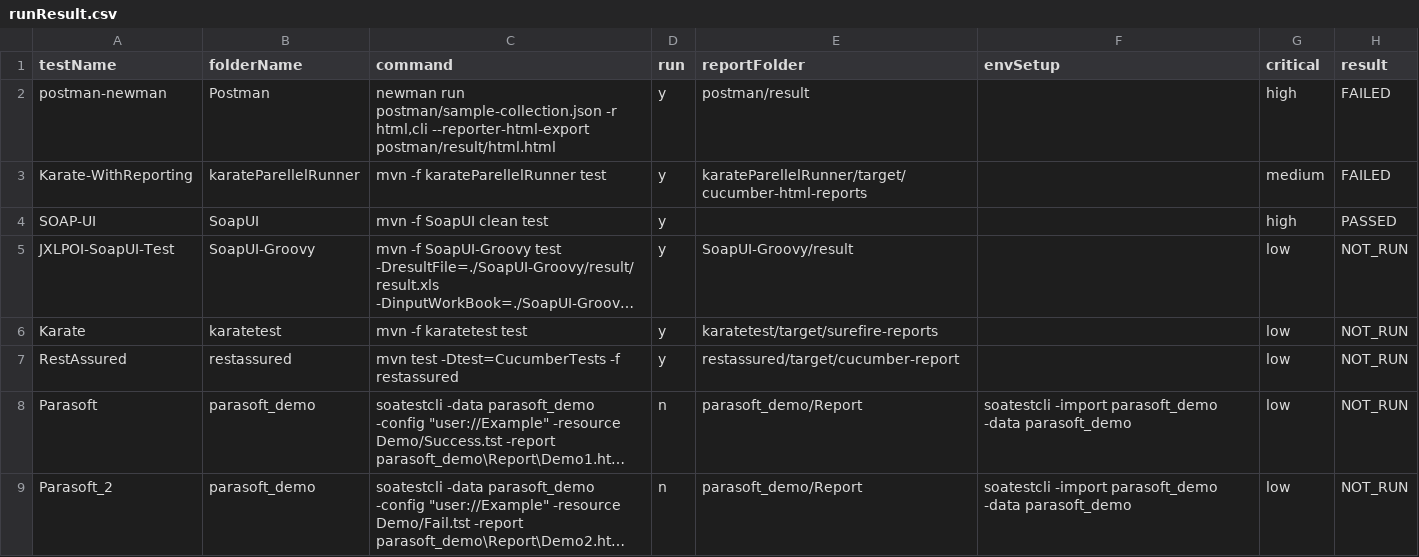
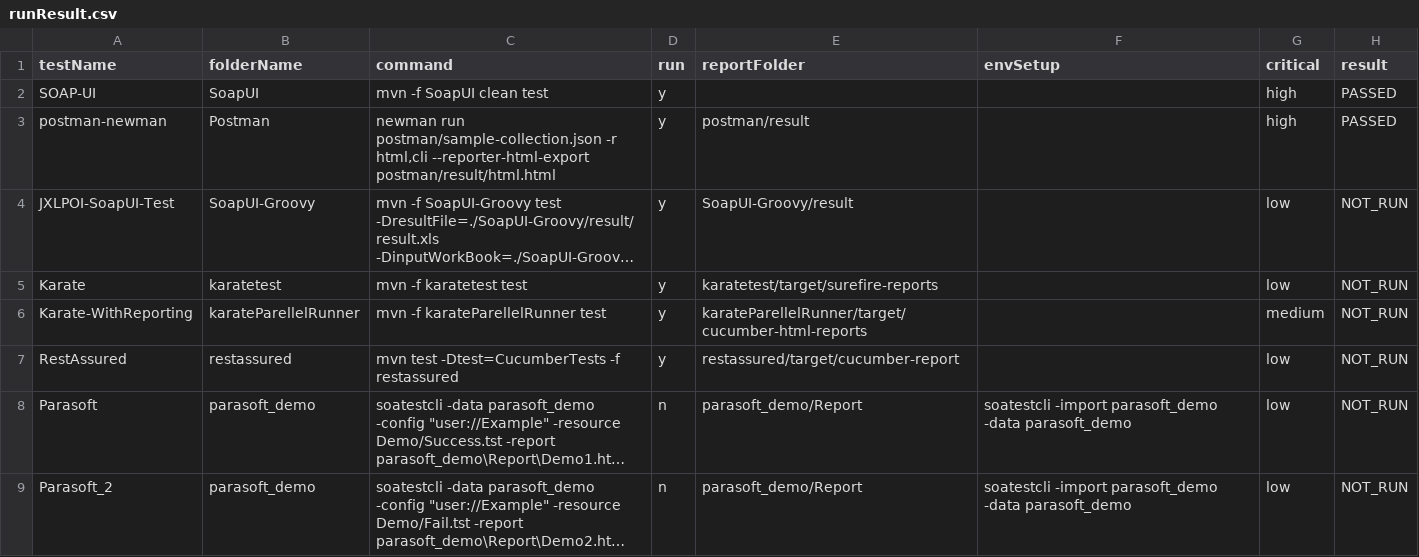
Before and after one commit to abhishekchh/dump_files, a CSV file: runResult.csv, drawn as a sheet; long unchanged cells end in …; removed rows and columns are numbered as before the commit, all else as after; the diff names each change by its address in the sheet, - before the commit and + after, or states it on an @@ line.

Commit message:
checking in run result from jenkins-Automation-TestRunner-64

```diff
--- a/runResult.csv
+++ b/runResult.csv
-row 2: postman-newman | Postman | newman run postman/sample-collection.json -r html,cli --reporter-html-export postman/result/html.html | y | postman/result |  | high | FAILED
-row 3: Karate-WithReporting | karateParellelRunner | mvn -f karateParellelRunner test | y | karateParellelRunner/target/cucumber-html-reports |  | medium | FAILED
+row 3: postman-newman | Postman | newman run postman/sample-collection.json -r html,cli --reporter-html-export postman/result/html.html | y | postman/result |  | high | PASSED
+row 6: Karate-WithReporting | karateParellelRunner | mvn -f karateParellelRunner test | y | karateParellelRunner/target/cucumber-html-reports |  | medium | NOT_RUN
```
Also changed, not shown: 4 other files.
